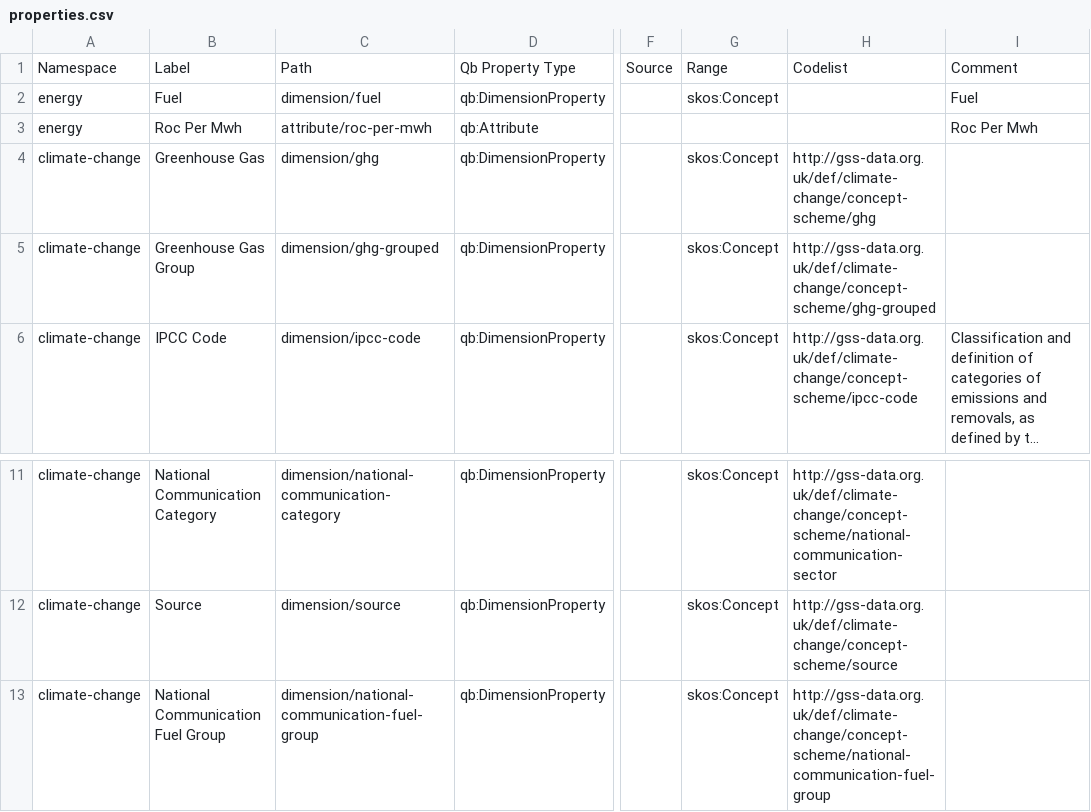
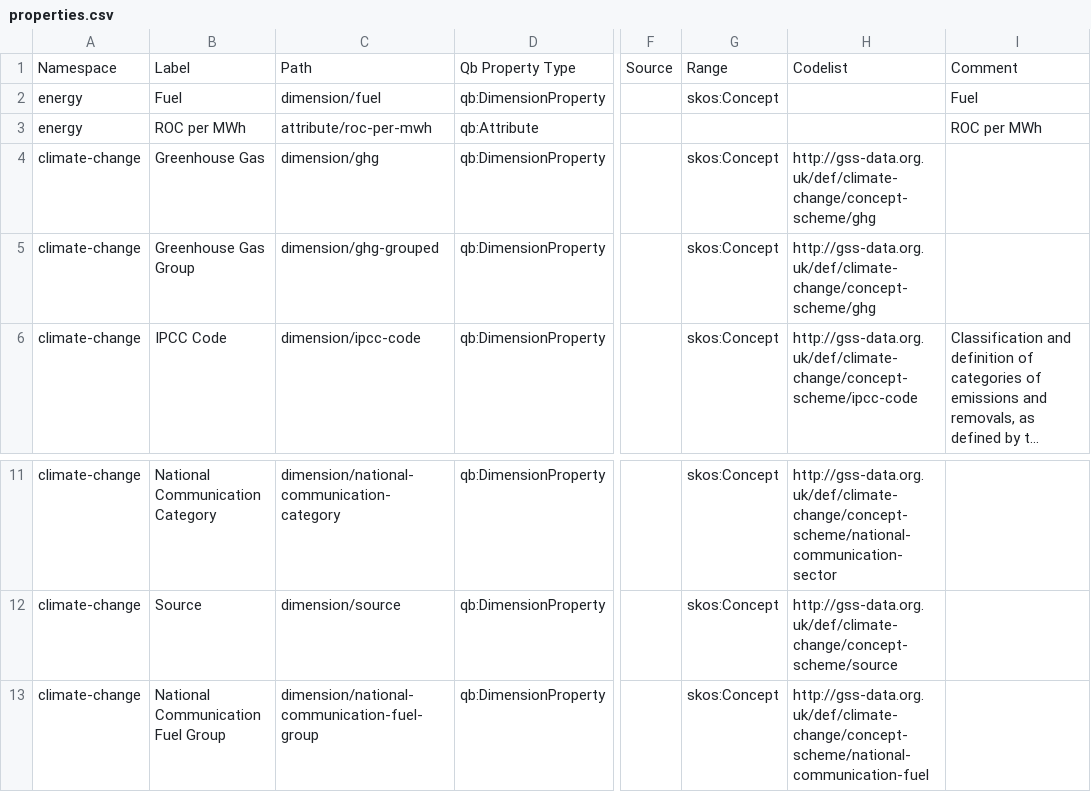
Before and after one commit to GSS-Cogs/family-climate-change, a CSV file: reference/properties.csv, drawn as a sheet; only a part is shown, gaps mark what is left out; long unchanged cells end in …; the diff names each change by its address in the sheet, - before the commit and + after, or states it on an @@ line.

Commit message:
Small aesthetic changes and some codelist references

```diff
--- a/reference/properties.csv
+++ b/reference/properties.csv
-B3: Roc Per Mwh
+B3: ROC per MWh
-I3: Roc Per Mwh
+I3: ROC per MWh
-H5: http://gss-data.org.uk/def/climate-change/concept-scheme/ghg-grouped
+H5: http://gss-data.org.uk/def/climate-change/concept-scheme/ghg
-H13: http://gss-data.org.uk/def/climate-change/concept-scheme/national-communication-fuel-group
+H13: http://gss-data.org.uk/def/climate-change/concept-scheme/national-communication-fuel
```
Also changed, not shown: 1 other file.
